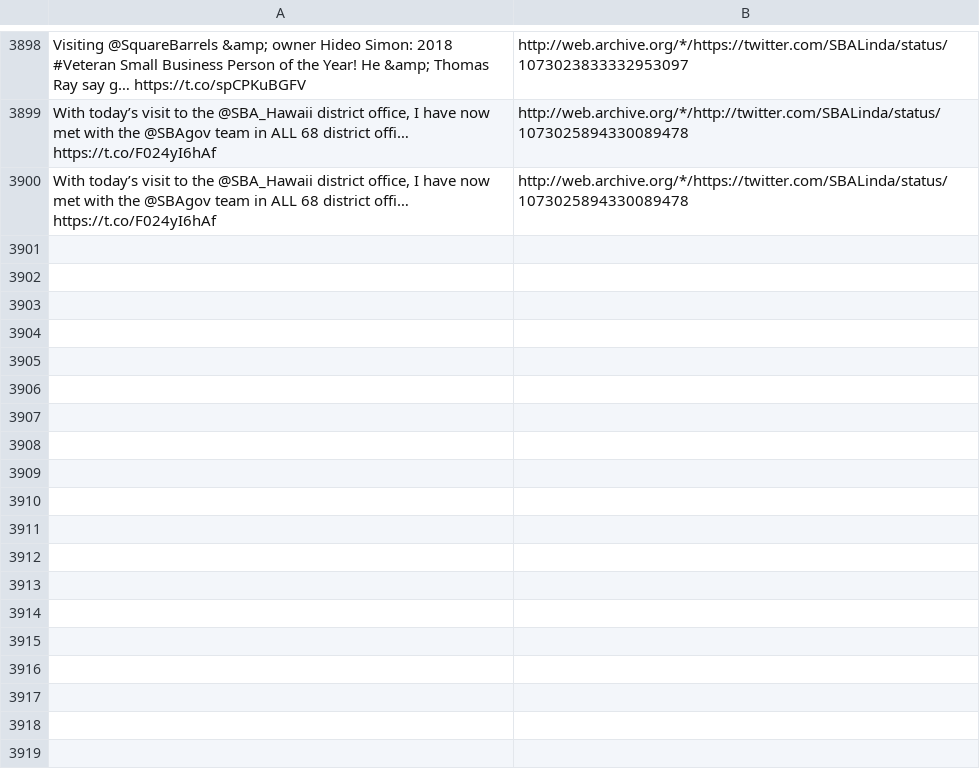
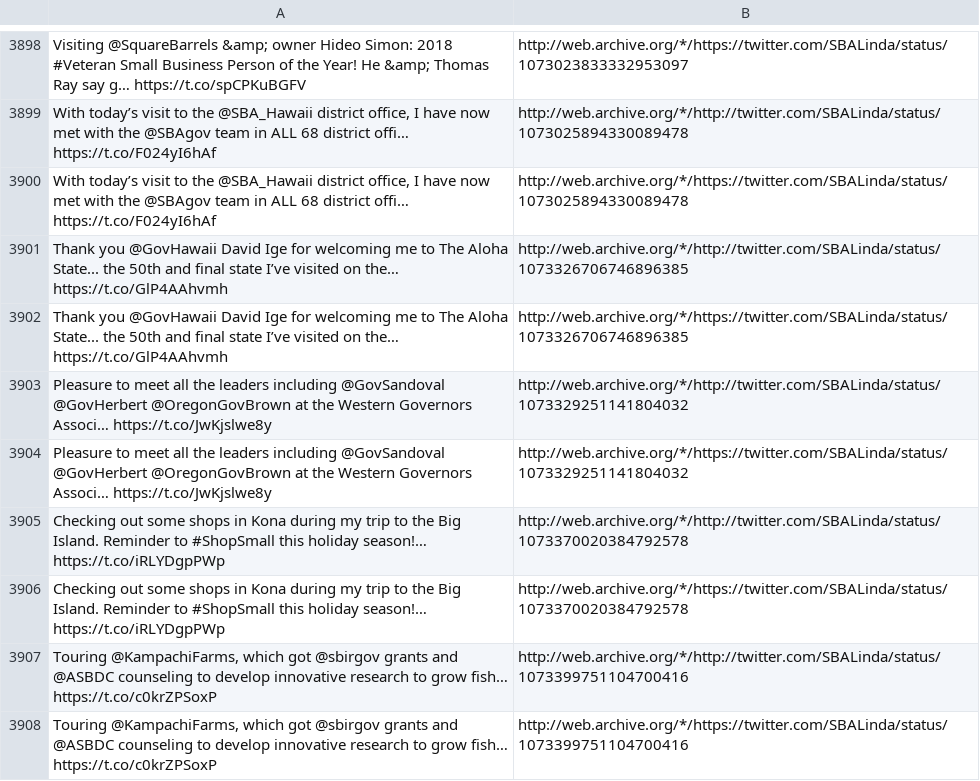
Before and after one commit to patrick-brian-mooney/archive-junta, a CSV file: data/archive_SBALinda.csv, drawn as a sheet; only a part is shown, gaps mark what is left out; the diff names each change by its address in the sheet, - before the commit and + after, or states it on an @@ line.

```diff
--- a/data/archive_SBALinda.csv
+++ b/data/archive_SBALinda.csv
+row 3901: Thank you @GovHawaii David Ige for welcoming me to The Aloha State... the 50th and final state I’ve visited on the… https://t.co/GlP4AAhvmh | http://web.archive.org/*/http://twitter.com/SBALinda/status/1073326706746896385
+row 3902: Thank you @GovHawaii David Ige for welcoming me to The Aloha State... the 50th and final state I’ve visited on the… https://t.co/GlP4AAhvmh | http://web.archive.org/*/https://twitter.com/SBALinda/status/1073326706746896385
+row 3903: Pleasure to meet all the leaders including @GovSandoval @GovHerbert @OregonGovBrown at the Western Governors Associ… https://t.co/JwKjslwe8y | http://web.archive.org/*/http://twitter.com/SBALinda/status/1073329251141804032
+row 3904: Pleasure to meet all the leaders including @GovSandoval @GovHerbert @OregonGovBrown at the Western Governors Associ… https://t.co/JwKjslwe8y | http://web.archive.org/*/https://twitter.com/SBALinda/status/1073329251141804032
+row 3905: Checking out some shops in Kona during my trip to the Big Island. Reminder to #ShopSmall this holiday season!… https://t.co/iRLYDgpPWp | http://web.archive.org/*/http://twitter.com/SBALinda/status/1073370020384792578
+row 3906: Checking out some shops in Kona during my trip to the Big Island. Reminder to #ShopSmall this holiday season!… https://t.co/iRLYDgpPWp | http://web.archive.org/*/https://twitter.com/SBALinda/status/1073370020384792578
+row 3907: Touring @KampachiFarms, which got @sbirgov grants and @ASBDC counseling to develop innovative research to grow fish… https://t.co/c0krZPSoxP | http://web.archive.org/*/http://twitter.com/SBALinda/status/1073399751104700416
+row 3908: Touring @KampachiFarms, which got @sbirgov grants and @ASBDC counseling to develop innovative research to grow fish… https://t.co/c0krZPSoxP | http://web.archive.org/*/https://twitter.com/SBALinda/status/1073399751104700416
```
Also changed, not shown: data/archive_DepSecHargan.csv, data/archive_SecAzar.csv, 26 other files.
